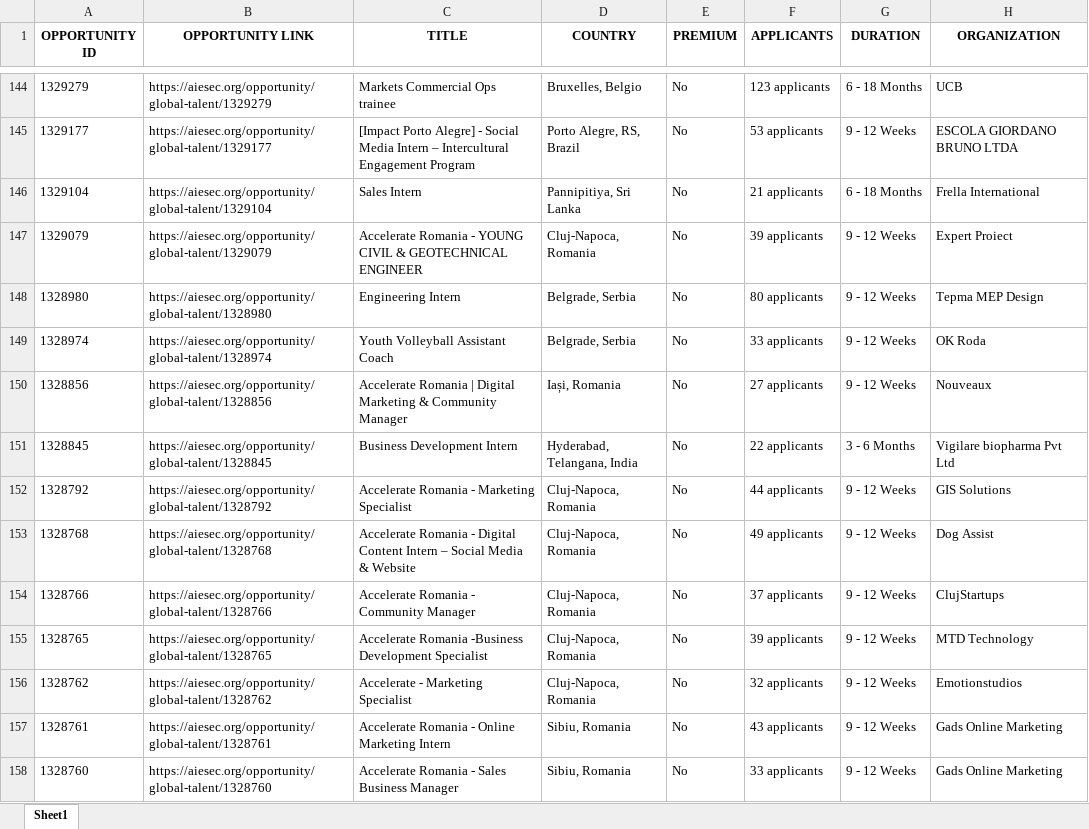
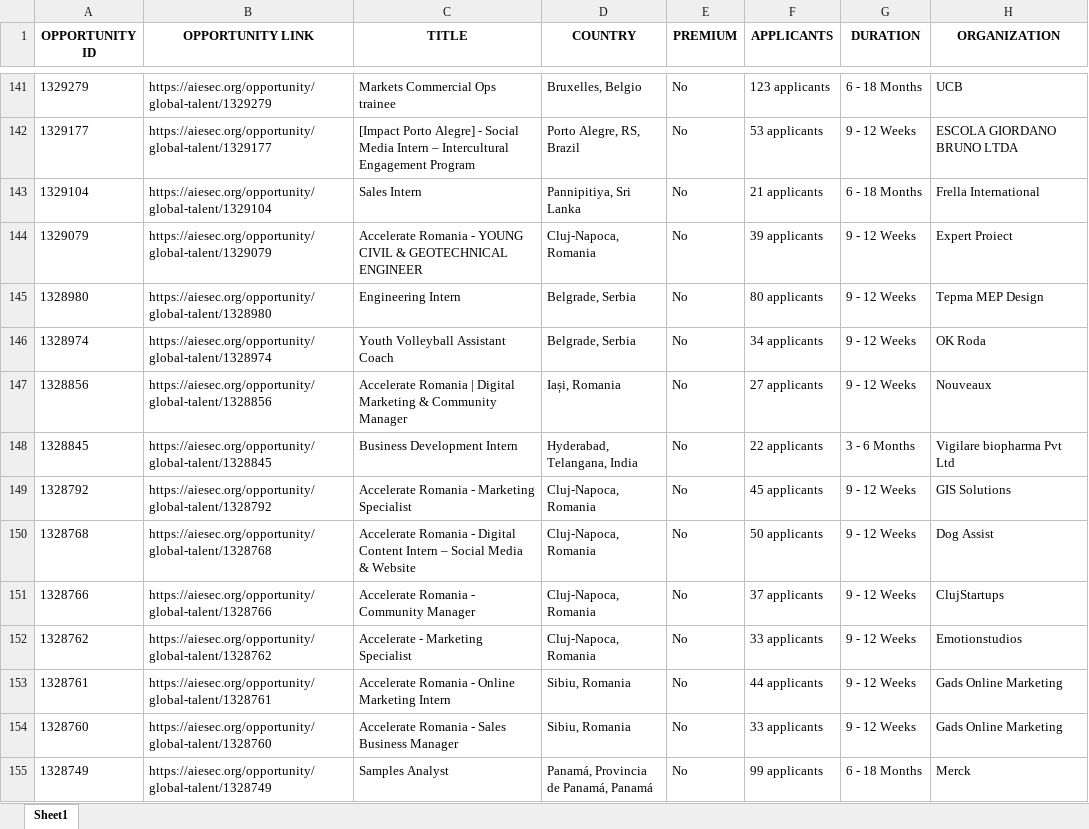
Before and after one commit to IbrahiimHassan/AIESEC_GUC, an Excel workbook: Today.xlsx, sheet Sheet1, drawn as a sheet; only a part is shown, gaps mark what is left out; the shorter side is filled out with more unchanged rows; values as stored, in another font and other column widths than the file's, no borders; removed rows and columns are numbered as before the commit, all else as after; the diff covers the shown part only; the diff names each change by its address in the sheet, - before the commit and + after, or states it on an @@ line.

```diff
--- a/Today.xlsx (sheet Sheet1)
+++ b/Today.xlsx (sheet Sheet1)
-F146 (APPLICANTS): 33 applicants
+F146 (APPLICANTS): 34 applicants
-F149 (APPLICANTS): 44 applicants
+F149 (APPLICANTS): 45 applicants
-F150 (APPLICANTS): 49 applicants
+F150 (APPLICANTS): 50 applicants
-row 155: 1328765 | https://aiesec.org/opportunity/global-talent/1328765 | Accelerate Romania -Business Development Specialist | Cluj-Napoca, Romania | No | 39 applicants | 9 - 12 Weeks | MTD Technology
-F152 (APPLICANTS): 32 applicants
+F152 (APPLICANTS): 33 applicants
-F153 (APPLICANTS): 43 applicants
+F153 (APPLICANTS): 44 applicants
```
Also changed, not shown: 7 added rows, 8 removed rows, 2 moved rows and 103 edited cells elsewhere in this sheet, New.xlsx, 1 other file.
